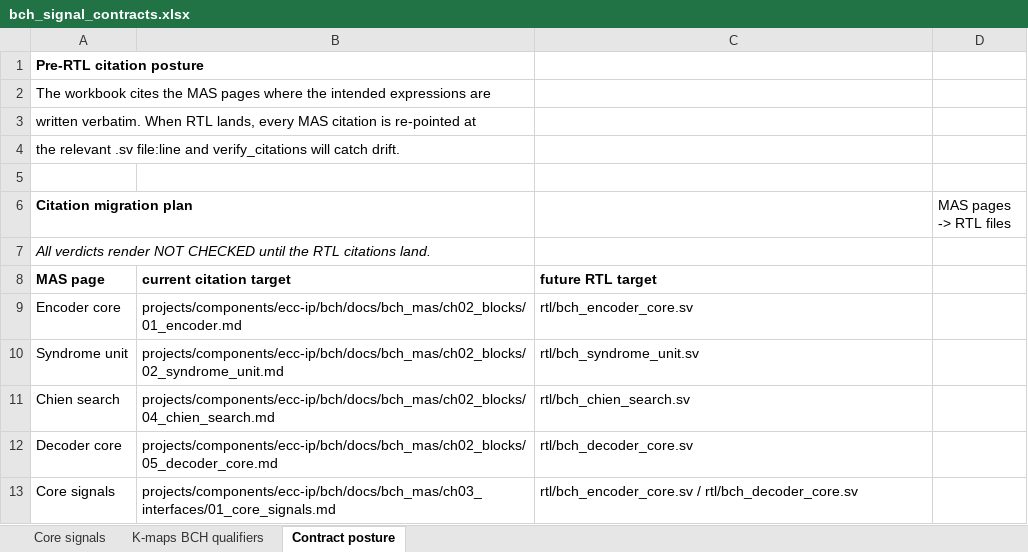
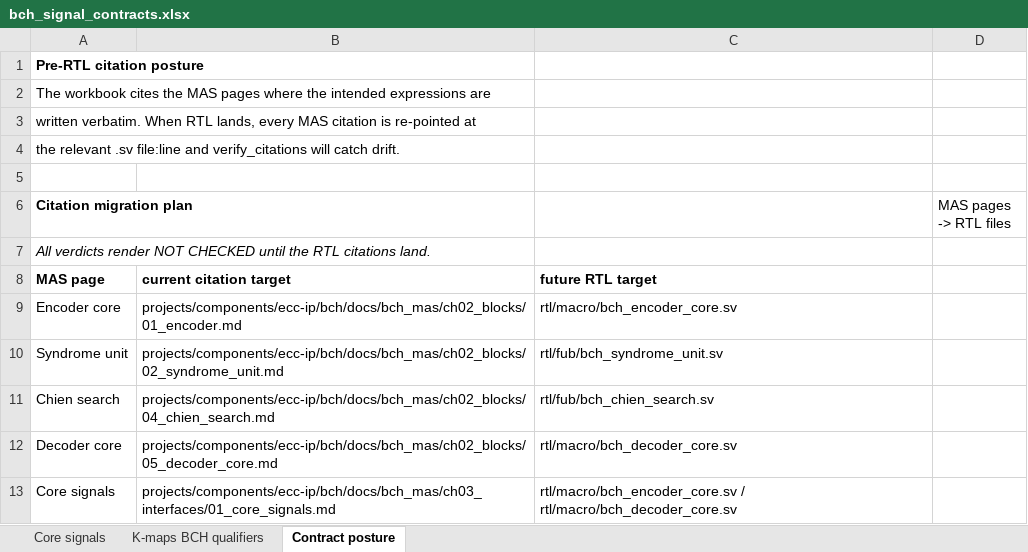
Before and after one commit to sean-galloway/RTLDesignSherpa, an Excel workbook: projects/components/ecc-ip/bch/docs/bch_signal_contracts.xlsx, sheet Contract posture, drawn as a sheet; values as stored, in another font and other column widths than the file's, no borders; the diff names each change by its address in the sheet, - before the commit and + after, or states it on an @@ line.

Commit message:
docs(bch): record the landed codec in the MAS, align paths with fub/macro, register the filelist area
All five MAS block pages now say landed with the RTL paths and the
implementation facts the RTL fixed (KES out_more_than_t and the RIBM-only
KES_ALGO posture; Chien raw root flags with the qualifier living in the
decoder core; decoder core RECHECK state, release-on-verdict corrections,
single-outstanding blocks, no erasure port while D5 stays open). GF import
and block-location paths follow the RS restructure (rtl/fub/gf, rtl/fub,
rtl/macro); kmap citations re-anchored to the shifted lines. Register the
bch area in bin/filelists.toml from its first RTL. CLAUDE.md records the
full-codec status and the DV run recipe (venv + SIM=verilator; cocotb_test
never rebuilds on RTL change).

```diff
--- a/projects/components/ecc-ip/bch/docs/bch_signal_contracts.xlsx (sheet Contract posture)
+++ b/projects/components/ecc-ip/bch/docs/bch_signal_contracts.xlsx (sheet Contract posture)
-C9: rtl/bch_encoder_core.sv
+C9: rtl/macro/bch_encoder_core.sv
-C10: rtl/bch_syndrome_unit.sv
+C10: rtl/fub/bch_syndrome_unit.sv
-C11: rtl/bch_chien_search.sv
+C11: rtl/fub/bch_chien_search.sv
-C12: rtl/bch_decoder_core.sv
+C12: rtl/macro/bch_decoder_core.sv
-C13: rtl/bch_encoder_core.sv / rtl/bch_decoder_core.sv
+C13: rtl/macro/bch_encoder_core.sv / rtl/macro/bch_decoder_core.sv
```
Also changed, not shown: 11 other files.
